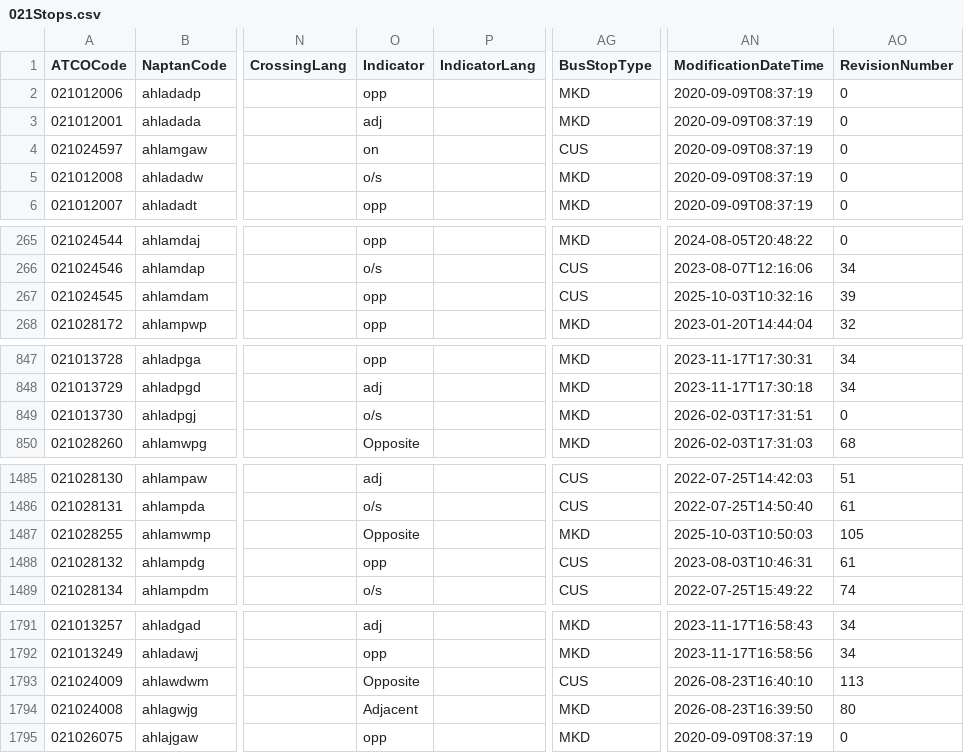
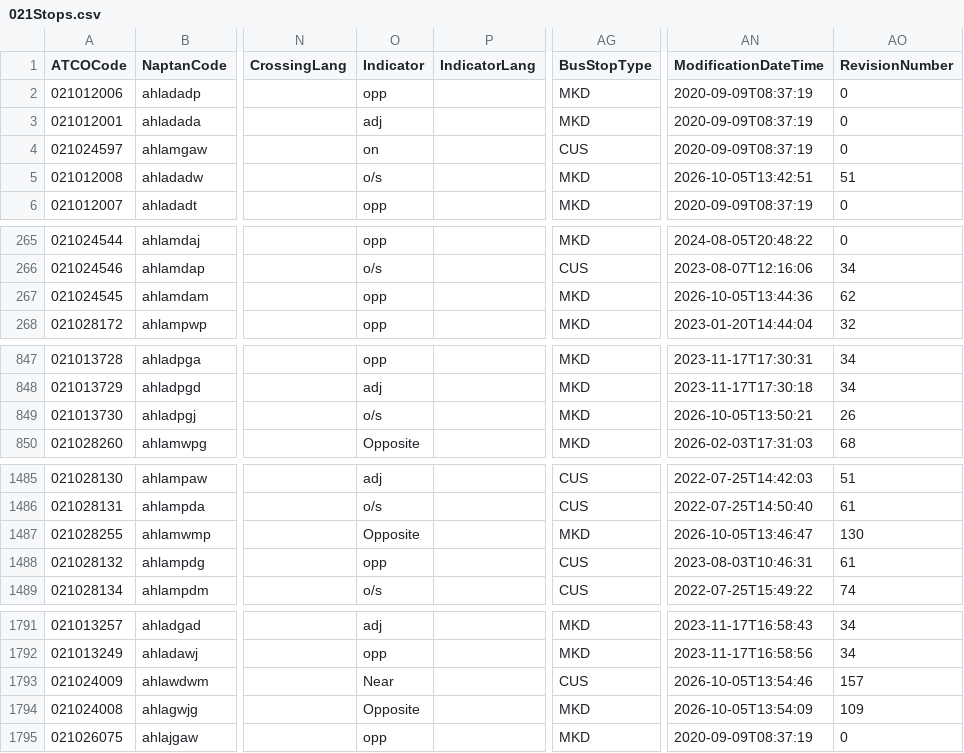
Before and after one commit to ldjb/naptan-nptg-history, a CSV file: 021Stops.csv, drawn as a sheet; only a part is shown, gaps mark what is left out; the diff names each change by its address in the sheet, - before the commit and + after, or states it on an @@ line.

```diff
--- a/021Stops.csv
+++ b/021Stops.csv
-AN5 (ModificationDateTime): 2020-09-09T08:37:19
+AN5 (ModificationDateTime): 2026-10-05T13:42:51
-AO5 (RevisionNumber): 0
+AO5 (RevisionNumber): 51
-AG267 (BusStopType): CUS
+AG267 (BusStopType): MKD
-AN267 (ModificationDateTime): 2025-10-03T10:32:16
+AN267 (ModificationDateTime): 2026-10-05T13:44:36
-AO267 (RevisionNumber): 39
+AO267 (RevisionNumber): 62
-AN849 (ModificationDateTime): 2026-02-03T17:31:51
+AN849 (ModificationDateTime): 2026-10-05T13:50:21
-AO849 (RevisionNumber): 0
+AO849 (RevisionNumber): 26
-AN1487 (ModificationDateTime): 2025-10-03T10:50:03
+AN1487 (ModificationDateTime): 2026-10-05T13:46:47
-AO1487 (RevisionNumber): 105
+AO1487 (RevisionNumber): 130
-O1793 (Indicator): Opposite
+O1793 (Indicator): Near
-AN1793 (ModificationDateTime): 2026-08-23T16:40:10
+AN1793 (ModificationDateTime): 2026-10-05T13:54:46
-AO1793 (RevisionNumber): 113
+AO1793 (RevisionNumber): 157
-O1794 (Indicator): Adjacent
+O1794 (Indicator): Opposite
-AN1794 (ModificationDateTime): 2026-08-23T16:39:50
+AN1794 (ModificationDateTime): 2026-10-05T13:54:09
-AO1794 (RevisionNumber): 80
+AO1794 (RevisionNumber): 109
```
Also changed, not shown: 019Stops.csv, 068Stops.csv, 35 other files.
